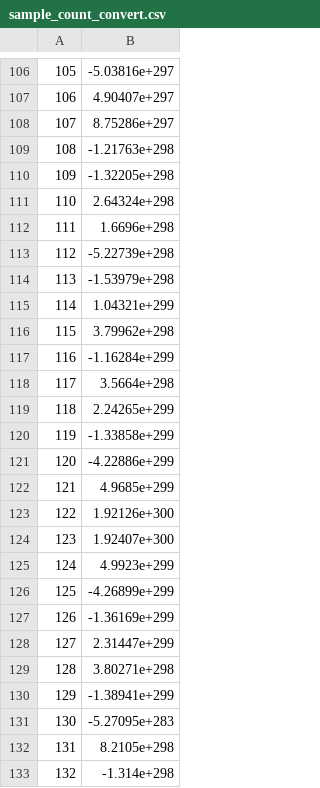
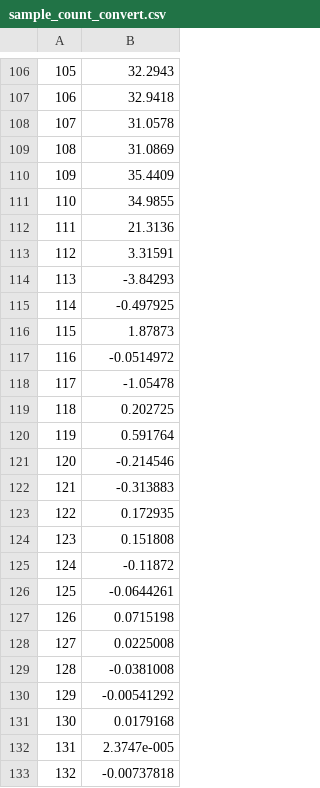
Before and after one commit to in-die-nibelungeh/SelfLearning, a CSV file: Programs/Sources/Libraries/masp/Resampler/sample_count_convert.csv, drawn as a sheet; only a part is shown, gaps mark what is left out; the diff covers the shown part only.

```diff
--- a/Programs/Sources/Libraries/masp/Resampler/sample_count_convert.csv
+++ b/Programs/Sources/Libraries/masp/Resampler/sample_count_convert.csv
@@ -106,28 +106,28 @@
-105,-5.03816e+297
-106,4.90407e+297
-107,8.75286e+297
-108,-1.21763e+298
-109,-1.32205e+298
-110,2.64324e+298
-111,1.6696e+298
-112,-5.22739e+298
-113,-1.53979e+298
-114,1.04321e+299
-115,3.79962e+298
-116,-1.16284e+299
-117,3.5664e+298
-118,2.24265e+299
-119,-1.33858e+299
-120,-4.22886e+299
-121,4.9685e+299
-122,1.92126e+300
-123,1.92407e+300
-124,4.9923e+299
-125,-4.26899e+299
-126,-1.36169e+299
-127,2.31447e+299
-128,3.80271e+298
-129,-1.38941e+299
-130,-5.27095e+283
-131,8.2105e+298
-132,-1.314e+298
+105,32.2943
+106,32.9418
+107,31.0578
+108,31.0869
+109,35.4409
+110,34.9855
+111,21.3136
+112,3.31591
+113,-3.84293
+114,-0.497925
+115,1.87873
+116,-0.0514972
+117,-1.05478
+118,0.202725
+119,0.591764
+120,-0.214546
+121,-0.313883
+122,0.172935
+123,0.151808
+124,-0.11872
+125,-0.0644261
+126,0.0715198
+127,0.0225008
+128,-0.0381008
+129,-0.00541292
+130,0.0179168
+131,2.3747e-005
+132,-0.00737818
```
Also changed, not shown: 54 edited cells elsewhere in this file, Programs/Sources/Libraries/masp/Basics/Window/Window.csv, 15 other files.
